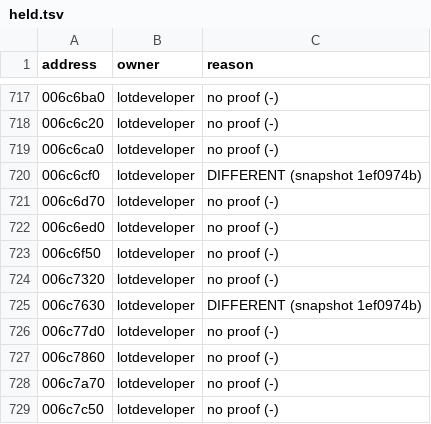
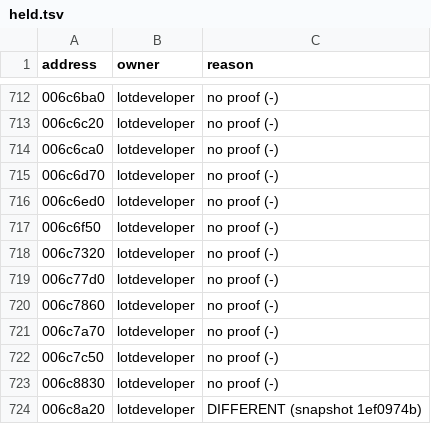
Before and after one commit to tloriato/OpenSC4, a TSV file: engine/native/held.tsv, drawn as a sheet; only a part is shown, gaps mark what is left out; the shorter side is filled out with more unchanged rows; the diff covers the shown part only.

```diff
--- a/engine/native/held.tsv
+++ b/engine/native/held.tsv
@@ -719,3 +714,2 @@ address	owner	reason
 006c6ca0	lotdeveloper	no proof (-)
-006c6cf0	lotdeveloper	DIFFERENT (snapshot 1ef0974b)
 006c6d70	lotdeveloper	no proof (-)
@@ -724,3 +718,2 @@ address	owner	reason
 006c7320	lotdeveloper	no proof (-)
-006c7630	lotdeveloper	DIFFERENT (snapshot 1ef0974b)
 006c77d0	lotdeveloper	no proof (-)
```
Also changed, not shown: 8 removed rows elsewhere in this file, 3 other files.
